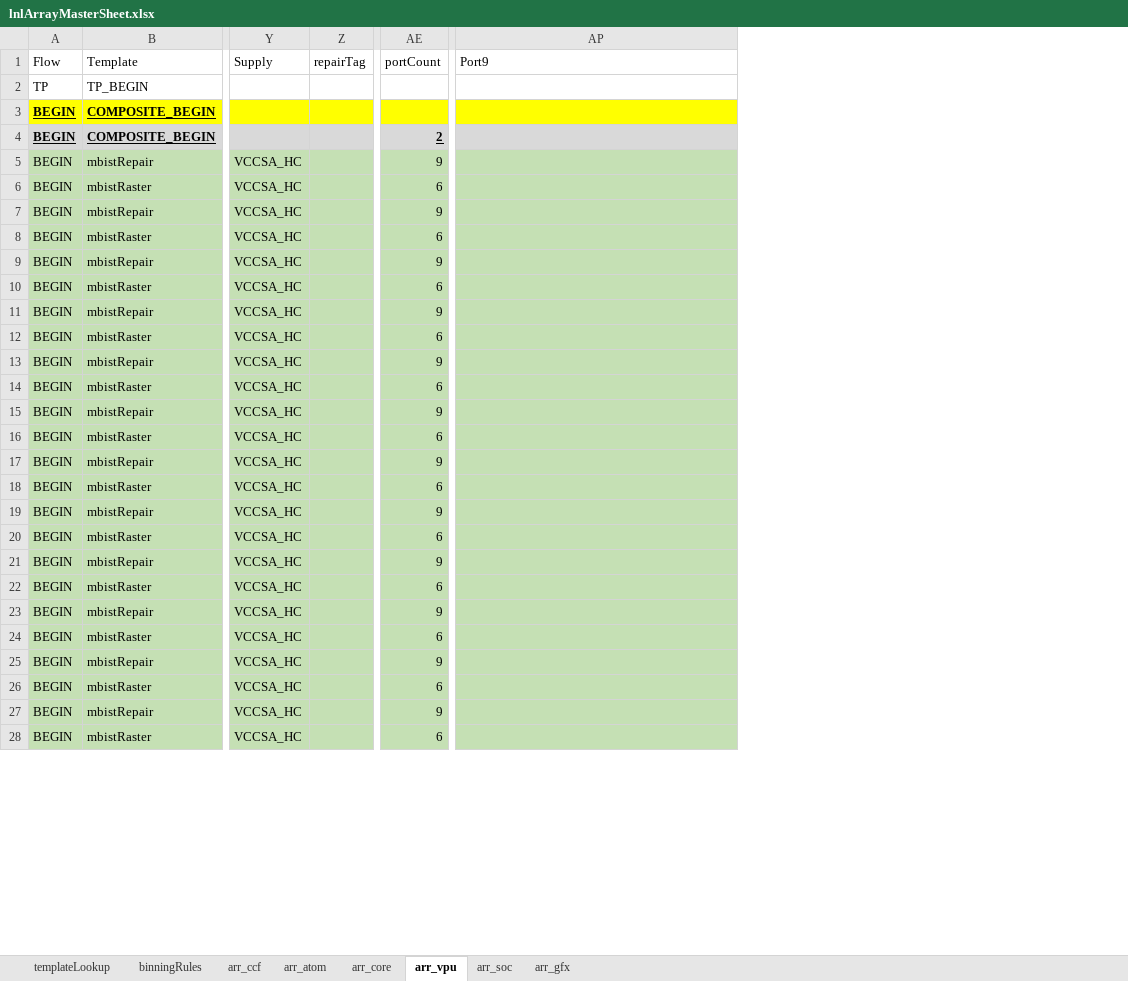
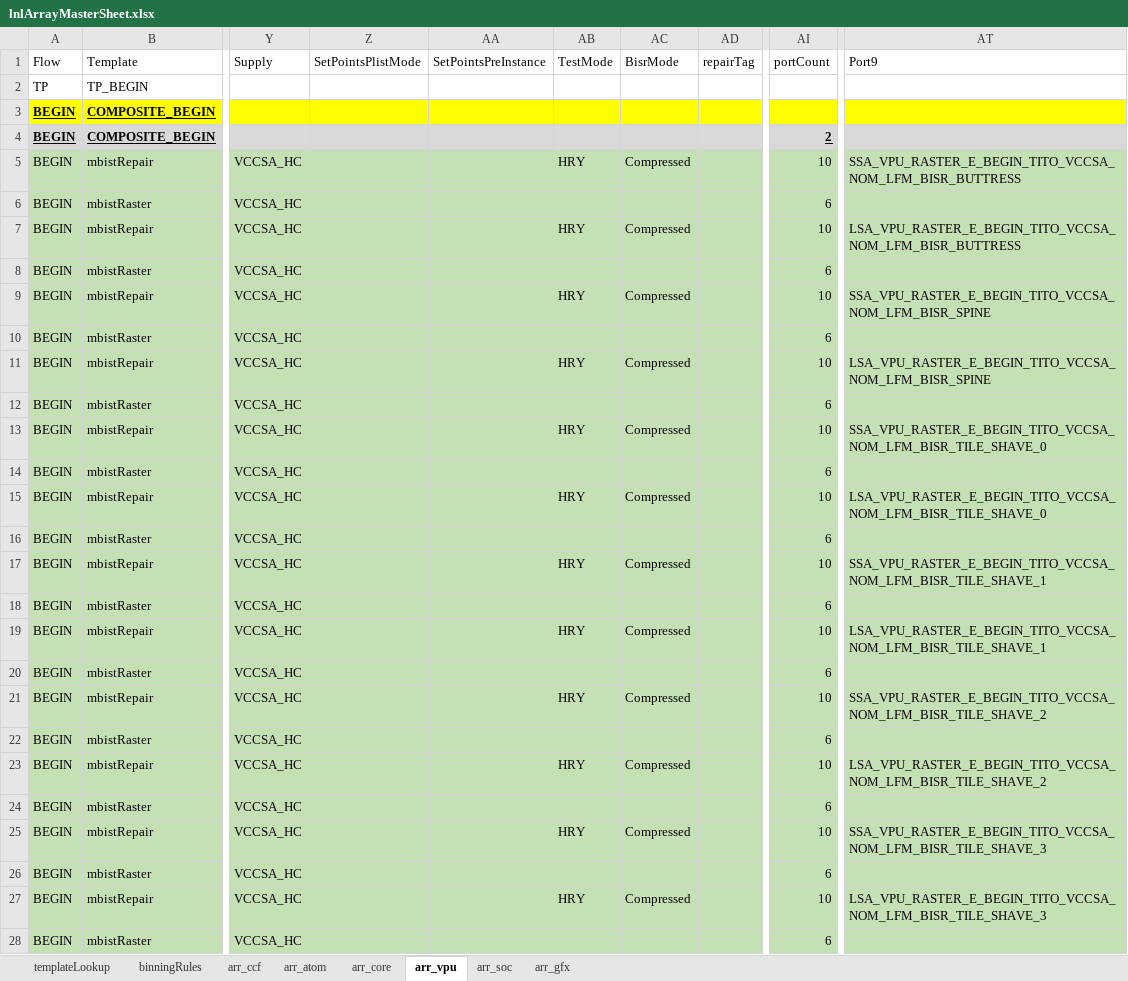
Before and after one commit to eoghanocIntel/lighterFluid, an Excel workbook: lighterFluid/inputs/lnlArrayMasterSheet.xlsx, sheet arr_vpu, drawn as a sheet; only a part is shown, gaps mark what is left out; values as stored, in another font and other column widths than the file's, no borders; conditional formats not drawn; addresses are those after the commit; the diff covers the shown part only; the diff names each change by its address in the sheet, - before the commit and + after, or states it on an @@ line.

```diff
--- a/lighterFluid/inputs/lnlArrayMasterSheet.xlsx (sheet arr_vpu)
+++ b/lighterFluid/inputs/lnlArrayMasterSheet.xlsx (sheet arr_vpu)
+column Z (SetPointsPlistMode), empty
+column AA (SetPointsPreInstance), empty
+column AB (TestMode), rows 5-27: HRY |  | HRY |  | HRY |  | HRY |  | HRY |  | HRY |  | HRY |  | HRY |  | HRY |  | HRY |  | HRY |  | HRY
+column AC (BisrMode), rows 5-27: Compressed |  | Compressed |  | Compressed |  | Compressed |  | Compressed |  | Compressed |  | Compressed |  | Compressed |  | Compressed |  | Compressed |  | Compressed |  | Compressed
-AI5 (portCount): 9
+AI5 (portCount): 10
-AT5 (Port9): (empty)
+AT5 (Port9): SSA_VPU_RASTER_E_BEGIN_TITO_VCCSA_NOM_LFM_BISR_BUTTRESS
-AI7 (portCount): 9
+AI7 (portCount): 10
-AT7 (Port9): (empty)
+AT7 (Port9): LSA_VPU_RASTER_E_BEGIN_TITO_VCCSA_NOM_LFM_BISR_BUTTRESS
-AI9 (portCount): 9
+AI9 (portCount): 10
-AT9 (Port9): (empty)
+AT9 (Port9): SSA_VPU_RASTER_E_BEGIN_TITO_VCCSA_NOM_LFM_BISR_SPINE
-AI11 (portCount): 9
+AI11 (portCount): 10
-AT11 (Port9): (empty)
+AT11 (Port9): LSA_VPU_RASTER_E_BEGIN_TITO_VCCSA_NOM_LFM_BISR_SPINE
-AI13 (portCount): 9
+AI13 (portCount): 10
-AT13 (Port9): (empty)
+AT13 (Port9): SSA_VPU_RASTER_E_BEGIN_TITO_VCCSA_NOM_LFM_BISR_TILE_SHAVE_0
-AI15 (portCount): 9
+AI15 (portCount): 10
-AT15 (Port9): (empty)
+AT15 (Port9): LSA_VPU_RASTER_E_BEGIN_TITO_VCCSA_NOM_LFM_BISR_TILE_SHAVE_0
-AI17 (portCount): 9
+AI17 (portCount): 10
-AT17 (Port9): (empty)
+AT17 (Port9): SSA_VPU_RASTER_E_BEGIN_TITO_VCCSA_NOM_LFM_BISR_TILE_SHAVE_1
-AI19 (portCount): 9
+AI19 (portCount): 10
-AT19 (Port9): (empty)
+AT19 (Port9): LSA_VPU_RASTER_E_BEGIN_TITO_VCCSA_NOM_LFM_BISR_TILE_SHAVE_1
-AI21 (portCount): 9
+AI21 (portCount): 10
-AT21 (Port9): (empty)
+AT21 (Port9): SSA_VPU_RASTER_E_BEGIN_TITO_VCCSA_NOM_LFM_BISR_TILE_SHAVE_2
-AI23 (portCount): 9
+AI23 (portCount): 10
-AT23 (Port9): (empty)
+AT23 (Port9): LSA_VPU_RASTER_E_BEGIN_TITO_VCCSA_NOM_LFM_BISR_TILE_SHAVE_2
-AI25 (portCount): 9
+AI25 (portCount): 10
-AT25 (Port9): (empty)
+AT25 (Port9): SSA_VPU_RASTER_E_BEGIN_TITO_VCCSA_NOM_LFM_BISR_TILE_SHAVE_3
-AI27 (portCount): 9
+AI27 (portCount): 10
-AT27 (Port9): (empty)
+AT27 (Port9): LSA_VPU_RASTER_E_BEGIN_TITO_VCCSA_NOM_LFM_BISR_TILE_SHAVE_3
```
Also changed, not shown: 40 edited cells elsewhere in this sheet, sheet arr_soc, sheet arr_gfx, sheet arr_core, formulas that keep their value, 7 other files.
